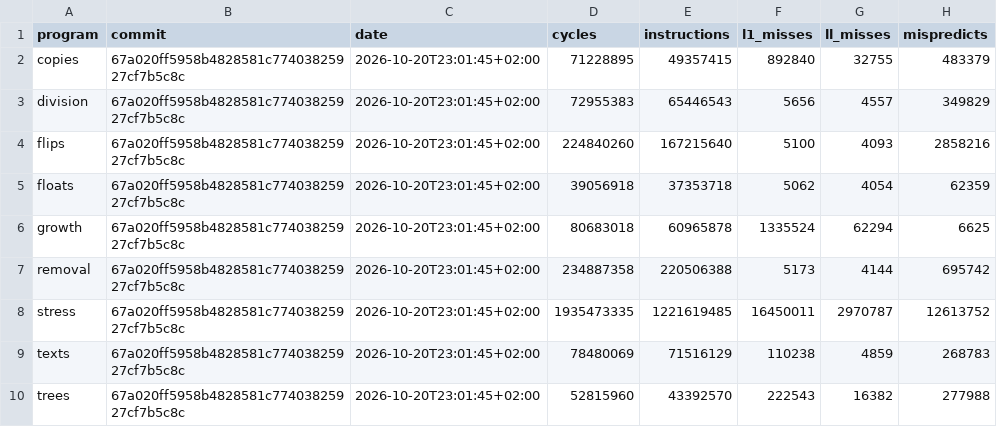
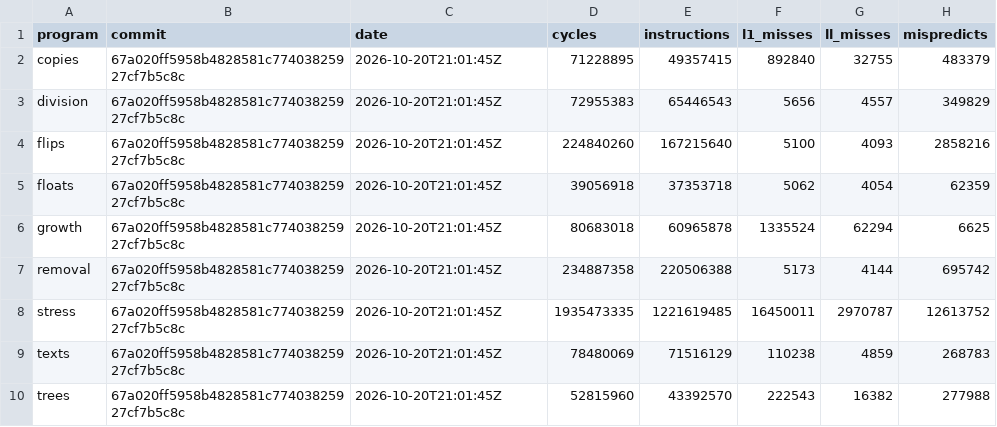
Before and after one commit to zane-lang/compiler, a TSV file: latest.tsv, drawn as a sheet.

```diff
--- a/latest.tsv
+++ b/latest.tsv
@@ -1,10 +1,10 @@
 program	commit	date	cycles	instructions	l1_misses	ll_misses	mispredicts
-copies	67a020ff5958b4828581c77403825927cf7b5c8c	2026-10-20T23:01:45+02:00	71228895	49357415	892840	32755	483379
-division	67a020ff5958b4828581c77403825927cf7b5c8c	2026-10-20T23:01:45+02:00	72955383	65446543	5656	4557	349829
-flips	67a020ff5958b4828581c77403825927cf7b5c8c	2026-10-20T23:01:45+02:00	224840260	167215640	5100	4093	2858216
-floats	67a020ff5958b4828581c77403825927cf7b5c8c	2026-10-20T23:01:45+02:00	39056918	37353718	5062	4054	62359
-growth	67a020ff5958b4828581c77403825927cf7b5c8c	2026-10-20T23:01:45+02:00	80683018	60965878	1335524	62294	6625
-removal	67a020ff5958b4828581c77403825927cf7b5c8c	2026-10-20T23:01:45+02:00	234887358	220506388	5173	4144	695742
-stress	67a020ff5958b4828581c77403825927cf7b5c8c	2026-10-20T23:01:45+02:00	1935473335	1221619485	16450011	2970787	12613752
-texts	67a020ff5958b4828581c77403825927cf7b5c8c	2026-10-20T23:01:45+02:00	78480069	71516129	110238	4859	268783
-trees	67a020ff5958b4828581c77403825927cf7b5c8c	2026-10-20T23:01:45+02:00	52815960	43392570	222543	16382	277988
+copies	67a020ff5958b4828581c77403825927cf7b5c8c	2026-10-20T21:01:45Z	71228895	49357415	892840	32755	483379
+division	67a020ff5958b4828581c77403825927cf7b5c8c	2026-10-20T21:01:45Z	72955383	65446543	5656	4557	349829
+flips	67a020ff5958b4828581c77403825927cf7b5c8c	2026-10-20T21:01:45Z	224840260	167215640	5100	4093	2858216
+floats	67a020ff5958b4828581c77403825927cf7b5c8c	2026-10-20T21:01:45Z	39056918	37353718	5062	4054	62359
+growth	67a020ff5958b4828581c77403825927cf7b5c8c	2026-10-20T21:01:45Z	80683018	60965878	1335524	62294	6625
+removal	67a020ff5958b4828581c77403825927cf7b5c8c	2026-10-20T21:01:45Z	234887358	220506388	5173	4144	695742
+stress	67a020ff5958b4828581c77403825927cf7b5c8c	2026-10-20T21:01:45Z	1935473335	1221619485	16450011	2970787	12613752
+texts	67a020ff5958b4828581c77403825927cf7b5c8c	2026-10-20T21:01:45Z	78480069	71516129	110238	4859	268783
+trees	67a020ff5958b4828581c77403825927cf7b5c8c	2026-10-20T21:01:45Z	52815960	43392570	222543	16382	277988
```
Also changed, not shown: stress.tsv.
